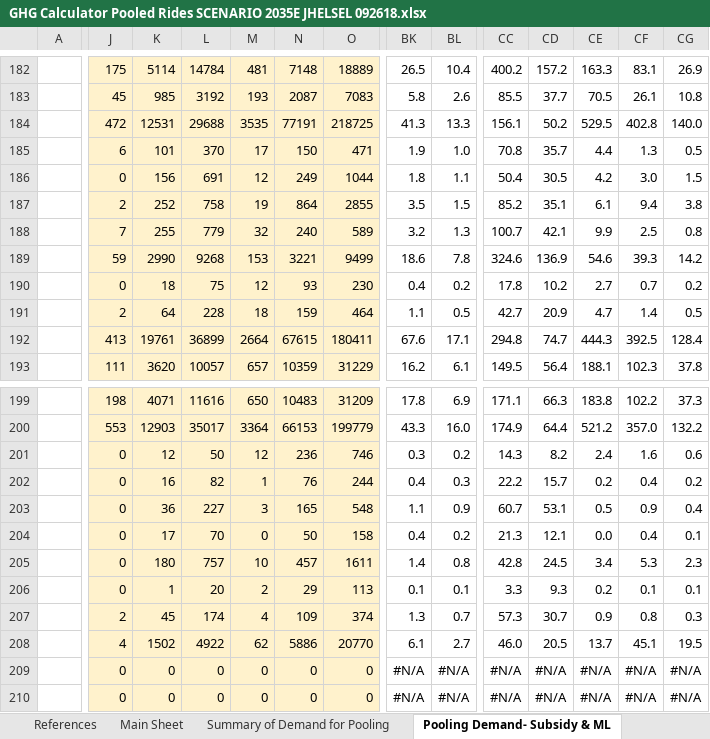
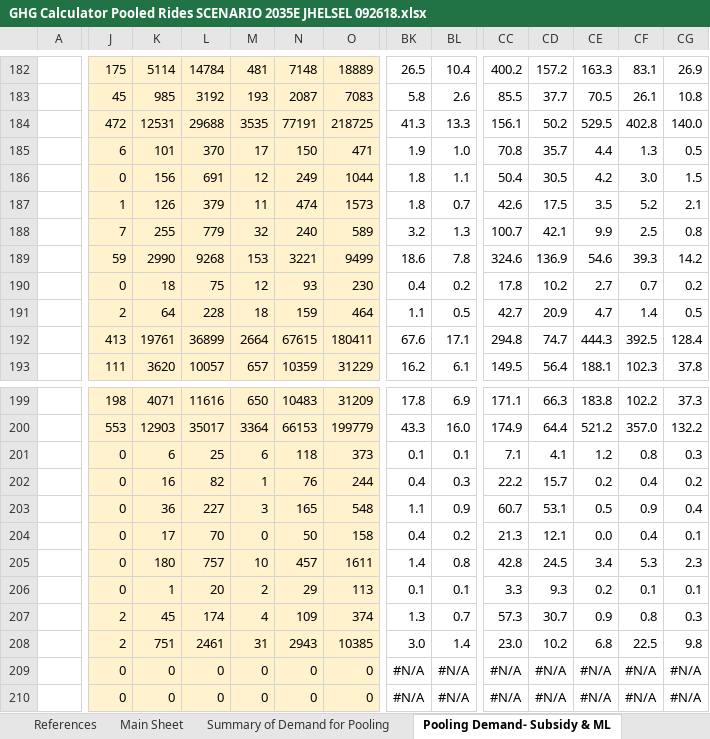
Before and after one commit to SANDAG/Off_Model_Calculators_ABM2, an Excel workbook: off_model_calculators/qaqc_scenarios/GHG Calculator Pooled Rides SCENARIO 2035E JHELSEL 092618.xlsx, sheet Pooling Demand- Subsidy & ML, drawn as a sheet; only a part is shown, gaps mark what is left out; values as stored, in another font and other column widths than the file's, no borders; the diff covers the shown part only; the diff names each change by its address in the sheet, - before the commit and + after, or states it on an @@ line.

```diff
--- a/off_model_calculators/qaqc_scenarios/GHG Calculator Pooled Rides SCENARIO 2035E JHELSEL 092618.xlsx (sheet Pooling Demand- Subsidy & ML)
+++ b/off_model_calculators/qaqc_scenarios/GHG Calculator Pooled Rides SCENARIO 2035E JHELSEL 092618.xlsx (sheet Pooling Demand- Subsidy & ML)
-J187: 2
+J187: 1
-K187: 252
+K187: 126
-L187: 758
+L187: 379
-M187: 19
+M187: 11
-N187: 864
+N187: 474
-O187: 2855
+O187: 1573
-BK187: 3.5
+BK187: 1.8
-BL187: 1.5
+BL187: 0.7
-CC187: 85.2
+CC187: 42.6
-CD187: 35.1
+CD187: 17.5
-CE187: 6.1
+CE187: 3.5
-CF187: 9.4
+CF187: 5.2
-CG187: 3.8
+CG187: 2.1
-K201: 12
+K201: 6
-L201: 50
+L201: 25
-M201: 12
+M201: 6
-N201: 236
+N201: 118
-O201: 746
+O201: 373
-BK201: 0.3
+BK201: 0.1
-BL201: 0.2
+BL201: 0.1
-CC201: 14.3
+CC201: 7.1
-CD201: 8.2
+CD201: 4.1
-CE201: 2.4
+CE201: 1.2
-CF201: 1.6
+CF201: 0.8
-CG201: 0.6
+CG201: 0.3
-J208: 4
+J208: 2
-K208: 1502
+K208: 751
-L208: 4922
+L208: 2461
-M208: 62
+M208: 31
-N208: 5886
+N208: 2943
-O208: 20770
+O208: 10385
-BK208: 6.1
+BK208: 3.0
-BL208: 2.7
+BL208: 1.4
-CC208: 46.0
+CC208: 23.0
-CD208: 20.5
+CD208: 10.2
-CE208: 13.7
+CE208: 6.8
-CF208: 45.1
+CF208: 22.5
-CG208: 19.5
+CG208: 9.8
```
Also changed, not shown: 44 edited cells elsewhere in this sheet, sheet Model Trip Data, sheet Summary of Demand for Pooling, sheet Main Sheet.
